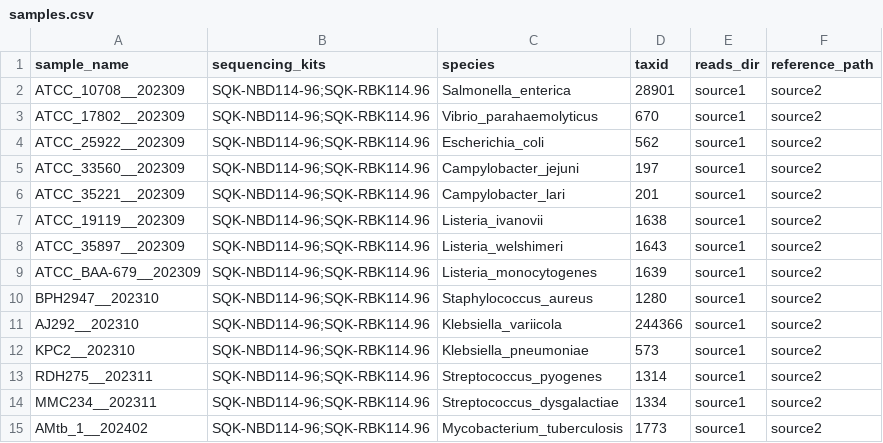
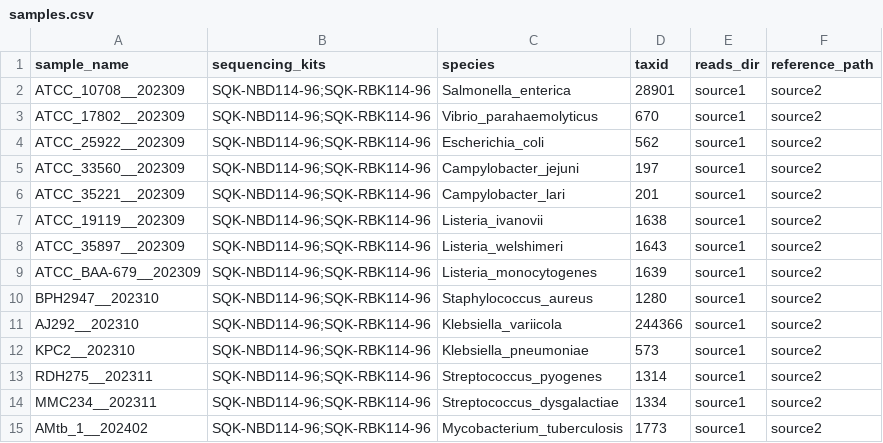
Before and after one commit to adimascf/biox7021, a CSV file: config/pep/samples.csv, drawn as a sheet.

Commit message:
replace dot '.' with dash '-'

```diff
--- a/config/pep/samples.csv
+++ b/config/pep/samples.csv
@@ -1,15 +1,15 @@
 "sample_name","sequencing_kits","species","taxid","reads_dir","reference_path"
-"ATCC_10708__202309","SQK-NBD114-96;SQK-RBK114.96","Salmonella_enterica","28901","source1","source2"
-"ATCC_17802__202309","SQK-NBD114-96;SQK-RBK114.96","Vibrio_parahaemolyticus","670","source1","source2"
-"ATCC_25922__202309","SQK-NBD114-96;SQK-RBK114.96","Escherichia_coli","562","source1","source2"
-"ATCC_33560__202309","SQK-NBD114-96;SQK-RBK114.96","Campylobacter_jejuni","197","source1","source2"
-"ATCC_35221__202309","SQK-NBD114-96;SQK-RBK114.96","Campylobacter_lari","201","source1","source2"
-"ATCC_19119__202309","SQK-NBD114-96;SQK-RBK114.96","Listeria_ivanovii","1638","source1","source2"
-"ATCC_35897__202309","SQK-NBD114-96;SQK-RBK114.96","Listeria_welshimeri","1643","source1","source2"
-"ATCC_BAA-679__202309","SQK-NBD114-96;SQK-RBK114.96","Listeria_monocytogenes","1639","source1","source2"
-"BPH2947__202310","SQK-NBD114-96;SQK-RBK114.96","Staphylococcus_aureus","1280","source1","source2"
-"AJ292__202310","SQK-NBD114-96;SQK-RBK114.96","Klebsiella_variicola","244366","source1","source2"
-"KPC2__202310","SQK-NBD114-96;SQK-RBK114.96","Klebsiella_pneumoniae","573","source1","source2"
-"RDH275__202311","SQK-NBD114-96;SQK-RBK114.96","Streptococcus_pyogenes","1314","source1","source2"
-"MMC234__202311","SQK-NBD114-96;SQK-RBK114.96","Streptococcus_dysgalactiae","1334","source1","source2"
-"AMtb_1__202402","SQK-NBD114-96;SQK-RBK114.96","Mycobacterium_tuberculosis","1773","source1","source2"
+"ATCC_10708__202309","SQK-NBD114-96;SQK-RBK114-96","Salmonella_enterica","28901","source1","source2"
+"ATCC_17802__202309","SQK-NBD114-96;SQK-RBK114-96","Vibrio_parahaemolyticus","670","source1","source2"
+"ATCC_25922__202309","SQK-NBD114-96;SQK-RBK114-96","Escherichia_coli","562","source1","source2"
+"ATCC_33560__202309","SQK-NBD114-96;SQK-RBK114-96","Campylobacter_jejuni","197","source1","source2"
+"ATCC_35221__202309","SQK-NBD114-96;SQK-RBK114-96","Campylobacter_lari","201","source1","source2"
+"ATCC_19119__202309","SQK-NBD114-96;SQK-RBK114-96","Listeria_ivanovii","1638","source1","source2"
+"ATCC_35897__202309","SQK-NBD114-96;SQK-RBK114-96","Listeria_welshimeri","1643","source1","source2"
+"ATCC_BAA-679__202309","SQK-NBD114-96;SQK-RBK114-96","Listeria_monocytogenes","1639","source1","source2"
+"BPH2947__202310","SQK-NBD114-96;SQK-RBK114-96","Staphylococcus_aureus","1280","source1","source2"
+"AJ292__202310","SQK-NBD114-96;SQK-RBK114-96","Klebsiella_variicola","244366","source1","source2"
+"KPC2__202310","SQK-NBD114-96;SQK-RBK114-96","Klebsiella_pneumoniae","573","source1","source2"
+"RDH275__202311","SQK-NBD114-96;SQK-RBK114-96","Streptococcus_pyogenes","1314","source1","source2"
+"MMC234__202311","SQK-NBD114-96;SQK-RBK114-96","Streptococcus_dysgalactiae","1334","source1","source2"
+"AMtb_1__202402","SQK-NBD114-96;SQK-RBK114-96","Mycobacterium_tuberculosis","1773","source1","source2"
```
